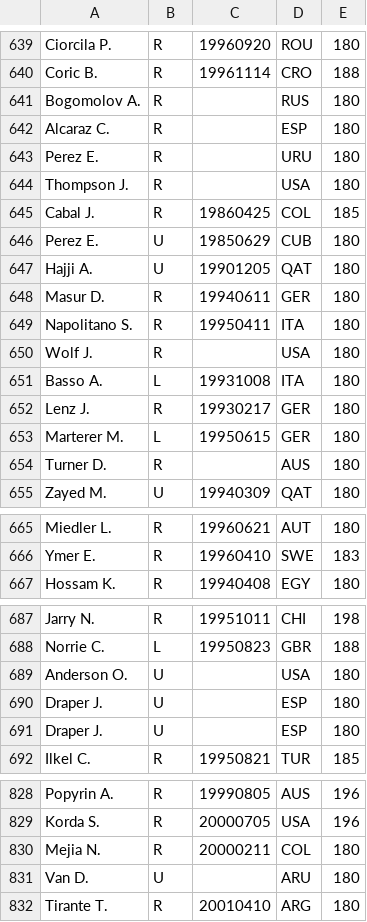
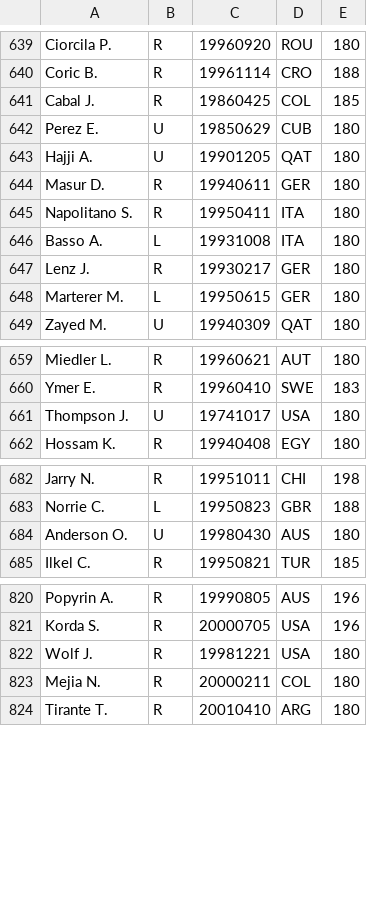
Before and after one commit to ahendler/TennisBets, a CSV file: previa/data/processed/men_players.csv (was previa/data/interim/men_players.csv), drawn as a sheet; only a part is shown, gaps mark what is left out; the diff covers the shown part only.

Commit message:
Missing data fix

```diff
--- a/previa/data/interim/men_players.csv
+++ b/previa/data/processed/men_players.csv
@@ -640,6 +640,2 @@ Ciorcila P.,R,19960920,ROU,180
 Coric B.,R,19961114,CRO,188
-Bogomolov A.,R,,RUS,180
-Alcaraz C.,R,,ESP,180
-Perez E.,R,,URU,180
-Thompson J.,R,,USA,180
 Cabal J.,R,19860425,COL,185
@@ -649,3 +645,2 @@ Masur D.,R,19940611,GER,180
 Napolitano S.,R,19950411,ITA,180
-Wolf J.,R,,USA,180
 Basso A.,L,19931008,ITA,180
@@ -653,3 +648,2 @@ Lenz J.,R,19930217,GER,180
 Marterer M.,L,19950615,GER,180
-Turner D.,R,,AUS,180
 Zayed M.,U,19940309,QAT,180
@@ -666,2 +660,3 @@ Miedler L.,R,19960621,AUT,180
 Ymer E.,R,19960410,SWE,183
+Thompson J.,U,19741017,USA,180
 Hossam K.,R,19940408,EGY,180
@@ -688,5 +683,3 @@ Jarry N.,R,19951011,CHI,198
 Norrie C.,L,19950823,GBR,188
-Anderson O.,U,,USA,180
-Draper J.,U,,ESP,180
-Draper J.,U,,ESP,180
+Anderson O.,U,19980430,AUS,180
 Ilkel C.,R,19950821,TUR,185
@@ -829,4 +821,4 @@ Popyrin A.,R,19990805,AUS,196
 Korda S.,R,20000705,USA,196
+Wolf J.,R,19981221,USA,180
 Mejia N.,R,20000211,COL,180
-Van D.,U,,ARU,180
 Tirante T.,R,20010410,ARG,180
```
Also changed, not shown: 1 added row and 2 removed rows elsewhere in this file, 1 other file.
